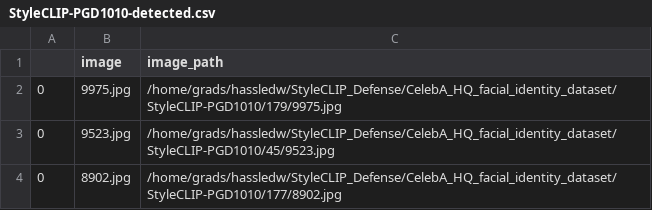
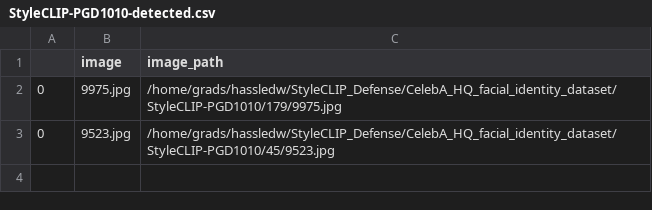
Before and after one commit to hassledw/StyleCLIP_Defense, a CSV file: CelebA_HQ-Labeled/StyleCLIP-PGD1010-detected.csv, drawn as a sheet.

```diff
--- a/CelebA_HQ-Labeled/StyleCLIP-PGD1010-detected.csv
+++ b/CelebA_HQ-Labeled/StyleCLIP-PGD1010-detected.csv
@@ -3,2 +3 @@
 0,9523.jpg,/home/grads/hassledw/StyleCLIP_Defense/CelebA_HQ_facial_identity_dataset/StyleCLIP-PGD1010/45/9523.jpg
-0,8902.jpg,/home/grads/hassledw/StyleCLIP_Defense/CelebA_HQ_facial_identity_dataset/StyleCLIP-PGD1010/177/8902.jpg
```
Also changed, not shown: CelebA_HQ-Labeled/PGD2010.csv, CelebA_HQ-Labeled/StyleCLIP-PGD1010.csv, 23 other files.
